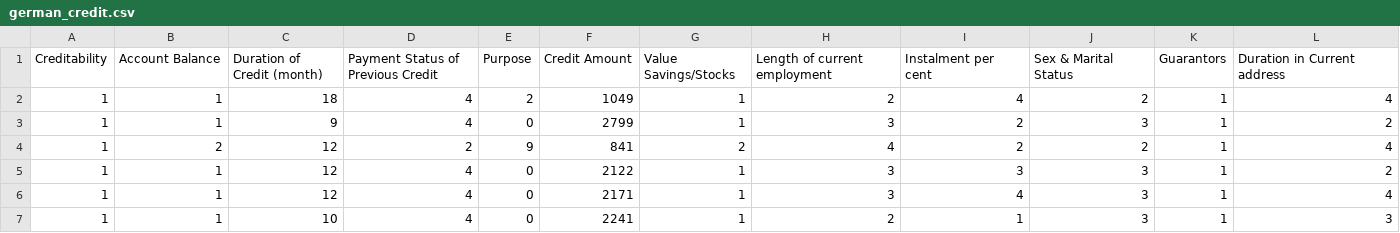
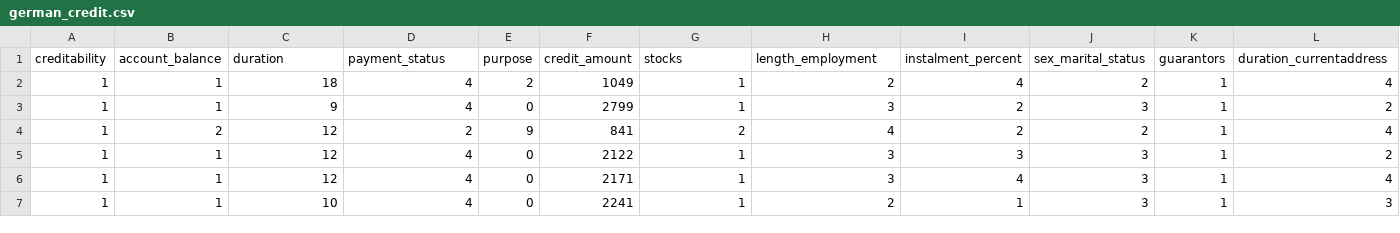
Before and after one commit to alfanugraha/tsa-handson, a CSV file: german_credit.csv, drawn as a sheet; only a part is shown; removed rows and columns are numbered as before the commit, all else as after; rows hold the shown columns only; the diff names each change by its address in the sheet, - before the commit and + after, or states it on an @@ line.

Commit message:
Revise and add new data

```diff
--- a/german_credit.csv
+++ b/german_credit.csv
-row 1: Creditability | Account Balance | Duration of Credit (month) | Payment Status of Previous Credit | Purpose | Credit Amount | Value Savings/Stocks | Length of current employment | Instalment per cent | Sex & Marital Status | Guarantors | Duration in Current address
+row 1: creditability | account_balance | duration | payment_status | purpose | credit_amount | stocks | length_employment | instalment_percent | sex_marital_status | guarantors | duration_currentaddress
```
Also changed, not shown: 4 other files.
